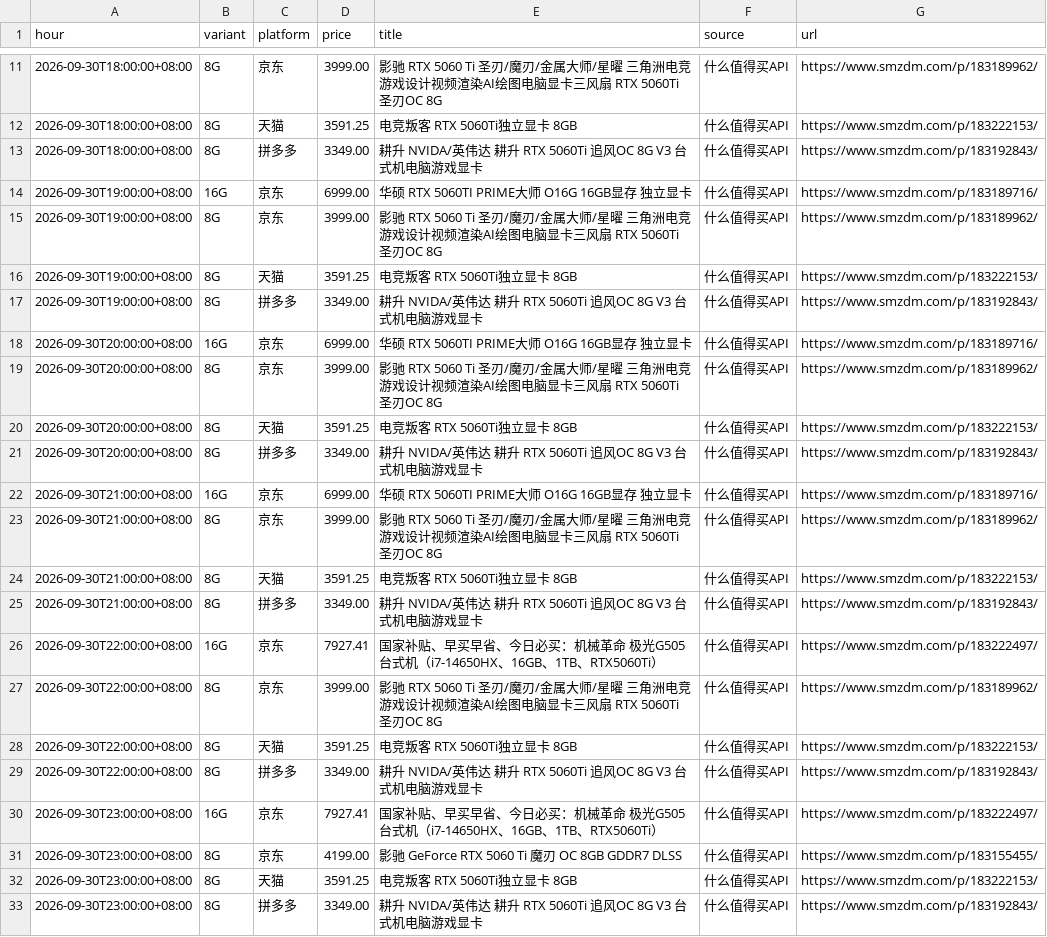
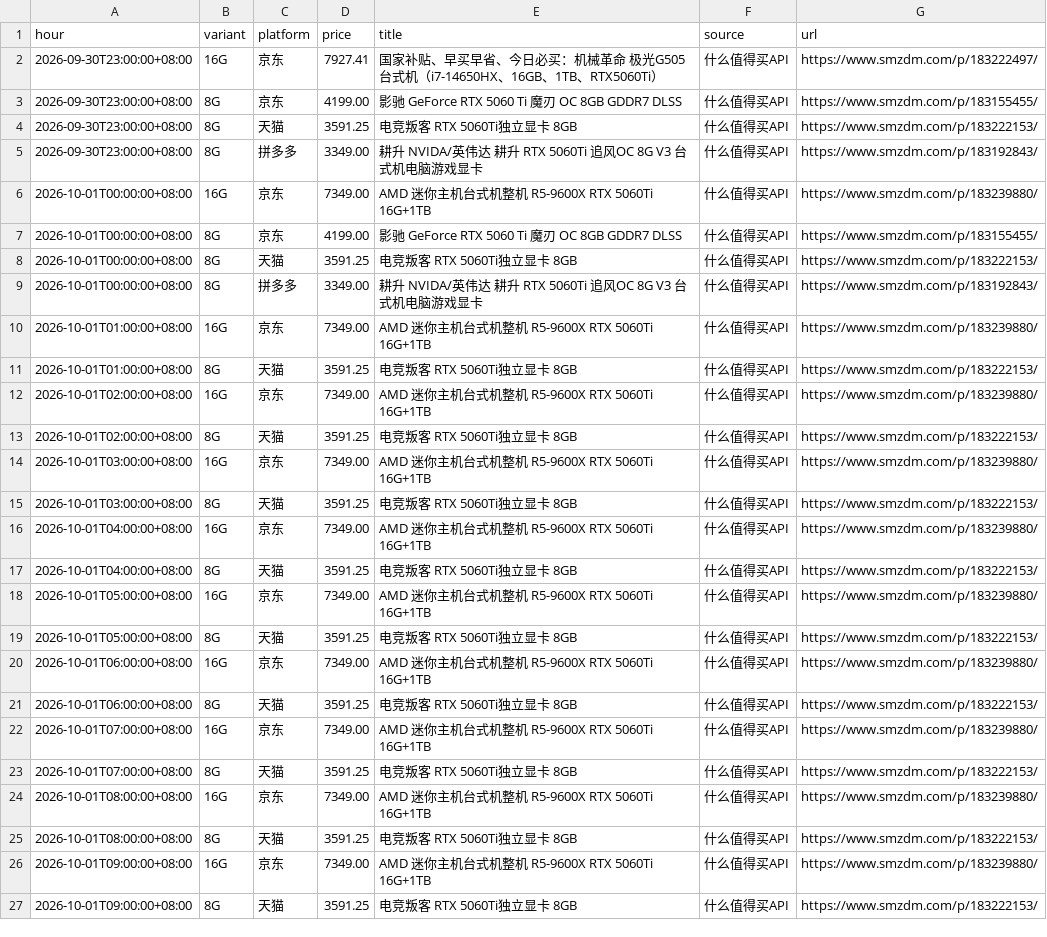
Before and after one commit to skk15857411020/5060TI, a CSV file: docs/hourly_min.csv, drawn as a sheet; only a part is shown, gaps mark what is left out; the shorter side is filled out with more unchanged rows; the diff covers the shown part only.

```diff
--- a/docs/hourly_min.csv
+++ b/docs/hourly_min.csv
@@ -11,20 +2 @@ hour,variant,platform,price,title,source,url
-2026-09-30T18:00:00+08:00,8G,京东,3999.00,影驰 RTX 5060 Ti 圣刃/魔刃/金属大师/星曜 三角洲电竞游戏设计视频渲染AI绘图电脑显卡三风扇 RTX 5060Ti 圣刃OC 8G,什么值得买API,https://www.smzdm.com/p/183189962/
-2026-09-30T18:00:00+08:00,8G,天猫,3591.25,电竞叛客 RTX 5060Ti独立显卡 8GB,什么值得买API,https://www.smzdm.com/p/183222153/
-2026-09-30T18:00:00+08:00,8G,拼多多,3349.00,耕升 NVIDA/英伟达 耕升 RTX 5060Ti 追风OC 8G V3 台式机电脑游戏显卡,什么值得买API,https://www.smzdm.com/p/183192843/
-2026-09-30T19:00:00+08:00,16G,京东,6999.00,华硕 RTX 5060TI PRIME大师 O16G 16GB显存 独立显卡,什么值得买API,https://www.smzdm.com/p/183189716/
-2026-09-30T19:00:00+08:00,8G,京东,3999.00,影驰 RTX 5060 Ti 圣刃/魔刃/金属大师/星曜 三角洲电竞游戏设计视频渲染AI绘图电脑显卡三风扇 RTX 5060Ti 圣刃OC 8G,什么值得买API,https://www.smzdm.com/p/183189962/
-2026-09-30T19:00:00+08:00,8G,天猫,3591.25,电竞叛客 RTX 5060Ti独立显卡 8GB,什么值得买API,https://www.smzdm.com/p/183222153/
-2026-09-30T19:00:00+08:00,8G,拼多多,3349.00,耕升 NVIDA/英伟达 耕升 RTX 5060Ti 追风OC 8G V3 台式机电脑游戏显卡,什么值得买API,https://www.smzdm.com/p/183192843/
-2026-09-30T20:00:00+08:00,16G,京东,6999.00,华硕 RTX 5060TI PRIME大师 O16G 16GB显存 独立显卡,什么值得买API,https://www.smzdm.com/p/183189716/
-2026-09-30T20:00:00+08:00,8G,京东,3999.00,影驰 RTX 5060 Ti 圣刃/魔刃/金属大师/星曜 三角洲电竞游戏设计视频渲染AI绘图电脑显卡三风扇 RTX 5060Ti 圣刃OC 8G,什么值得买API,https://www.smzdm.com/p/183189962/
-2026-09-30T20:00:00+08:00,8G,天猫,3591.25,电竞叛客 RTX 5060Ti独立显卡 8GB,什么值得买API,https://www.smzdm.com/p/183222153/
-2026-09-30T20:00:00+08:00,8G,拼多多,3349.00,耕升 NVIDA/英伟达 耕升 RTX 5060Ti 追风OC 8G V3 台式机电脑游戏显卡,什么值得买API,https://www.smzdm.com/p/183192843/
-2026-09-30T21:00:00+08:00,16G,京东,6999.00,华硕 RTX 5060TI PRIME大师 O16G 16GB显存 独立显卡,什么值得买API,https://www.smzdm.com/p/183189716/
-2026-09-30T21:00:00+08:00,8G,京东,3999.00,影驰 RTX 5060 Ti 圣刃/魔刃/金属大师/星曜 三角洲电竞游戏设计视频渲染AI绘图电脑显卡三风扇 RTX 5060Ti 圣刃OC 8G,什么值得买API,https://www.smzdm.com/p/183189962/
-2026-09-30T21:00:00+08:00,8G,天猫,3591.25,电竞叛客 RTX 5060Ti独立显卡 8GB,什么值得买API,https://www.smzdm.com/p/183222153/
-2026-09-30T21:00:00+08:00,8G,拼多多,3349.00,耕升 NVIDA/英伟达 耕升 RTX 5060Ti 追风OC 8G V3 台式机电脑游戏显卡,什么值得买API,https://www.smzdm.com/p/183192843/
-2026-09-30T22:00:00+08:00,16G,京东,7927.41,国家补贴、早买早省、今日必买：机械革命 极光G505 台式机（i7-14650HX、16GB、1TB、RTX5060Ti）,什么值得买API,https://www.smzdm.com/p/183222497/
-2026-09-30T22:00:00+08:00,8G,京东,3999.00,影驰 RTX 5060 Ti 圣刃/魔刃/金属大师/星曜 三角洲电竞游戏设计视频渲染AI绘图电脑显卡三风扇 RTX 5060Ti 圣刃OC 8G,什么值得买API,https://www.smzdm.com/p/183189962/
-2026-09-30T22:00:00+08:00,8G,天猫,3591.25,电竞叛客 RTX 5060Ti独立显卡 8GB,什么值得买API,https://www.smzdm.com/p/183222153/
-2026-09-30T22:00:00+08:00,8G,拼多多,3349.00,耕升 NVIDA/英伟达 耕升 RTX 5060Ti 追风OC 8G V3 台式机电脑游戏显卡,什么值得买API,https://www.smzdm.com/p/183192843/
 2026-09-30T23:00:00+08:00,16G,京东,7927.41,国家补贴、早买早省、今日必买：机械革命 极光G505 台式机（i7-14650HX、16GB、1TB、RTX5060Ti）,什么值得买API,https://www.smzdm.com/p/183222497/
```
Also changed, not shown: 9 removed rows elsewhere in this file, 2 other files.
